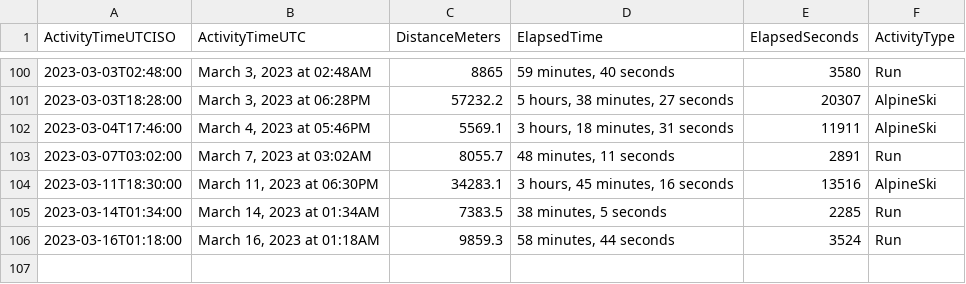
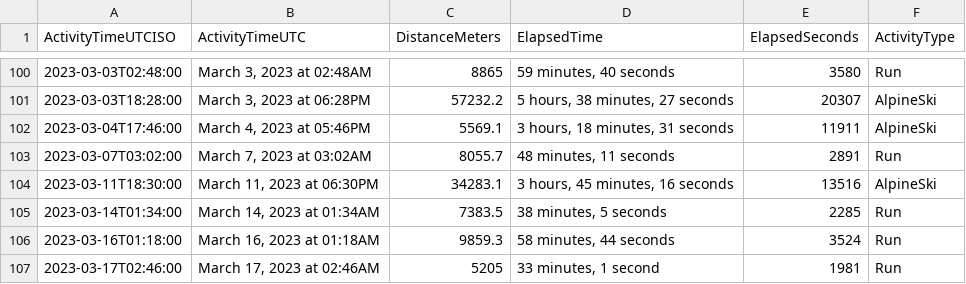
Before and after one commit to casassg/stats, a CSV file: strava.csv, drawn as a sheet; only a part is shown, gaps mark what is left out; the diff names each change by its address in the sheet, - before the commit and + after, or states it on an @@ line.

Commit message:
Flat: latest data (2023-03-17T02:28:15.559Z) {   "date": "2023-03-17T02:28:15.559Z",   "files": [     {       "name": "strava.csv",       "deltaBytes": 86,       "source": "https://docs.google.com/spreadsheets/d/1hQwF3sVDmqJ9rjAku9TIGDjpqrkhtO1QUyvLb5d2QFc/export?format=csv&gid=1980723697"     }   ] }

```diff
--- a/strava.csv
+++ b/strava.csv
+row 107: 2023-03-17T02:46:00 | March 17, 2023 at 02:46AM | 5205 | 33 minutes, 1 second | 1981 | Run
```
